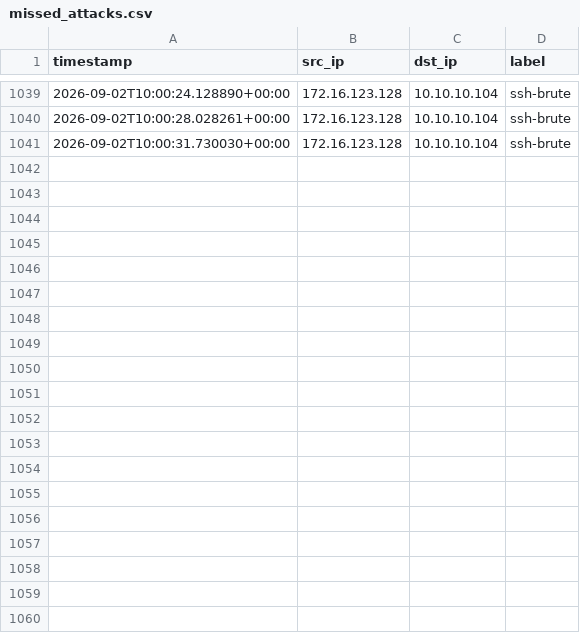
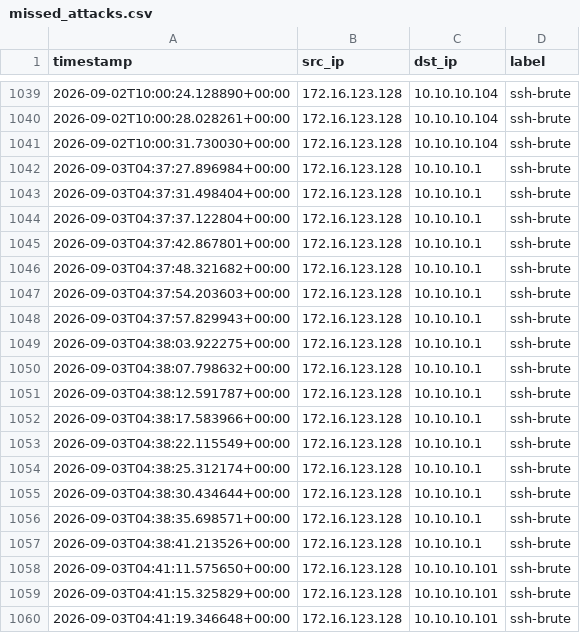
Before and after one commit to MAVERICK1618/IDS, a CSV file: systems/ML/data/missed_attacks.csv, drawn as a sheet; only a part is shown, gaps mark what is left out; the diff covers the shown part only; the diff names each change by its address in the sheet, - before the commit and + after, or states it on an @@ line.

```diff
--- a/systems/ML/data/missed_attacks.csv
+++ b/systems/ML/data/missed_attacks.csv
+row 1042: 2026-09-03T04:37:27.896984+00:00 | 172.16.123.128 | 10.10.10.1 | ssh-brute
+row 1043: 2026-09-03T04:37:31.498404+00:00 | 172.16.123.128 | 10.10.10.1 | ssh-brute
+row 1044: 2026-09-03T04:37:37.122804+00:00 | 172.16.123.128 | 10.10.10.1 | ssh-brute
+row 1045: 2026-09-03T04:37:42.867801+00:00 | 172.16.123.128 | 10.10.10.1 | ssh-brute
+row 1046: 2026-09-03T04:37:48.321682+00:00 | 172.16.123.128 | 10.10.10.1 | ssh-brute
+row 1047: 2026-09-03T04:37:54.203603+00:00 | 172.16.123.128 | 10.10.10.1 | ssh-brute
+row 1048: 2026-09-03T04:37:57.829943+00:00 | 172.16.123.128 | 10.10.10.1 | ssh-brute
+row 1049: 2026-09-03T04:38:03.922275+00:00 | 172.16.123.128 | 10.10.10.1 | ssh-brute
+row 1050: 2026-09-03T04:38:07.798632+00:00 | 172.16.123.128 | 10.10.10.1 | ssh-brute
+row 1051: 2026-09-03T04:38:12.591787+00:00 | 172.16.123.128 | 10.10.10.1 | ssh-brute
+row 1052: 2026-09-03T04:38:17.583966+00:00 | 172.16.123.128 | 10.10.10.1 | ssh-brute
+row 1053: 2026-09-03T04:38:22.115549+00:00 | 172.16.123.128 | 10.10.10.1 | ssh-brute
+row 1054: 2026-09-03T04:38:25.312174+00:00 | 172.16.123.128 | 10.10.10.1 | ssh-brute
+row 1055: 2026-09-03T04:38:30.434644+00:00 | 172.16.123.128 | 10.10.10.1 | ssh-brute
+row 1056: 2026-09-03T04:38:35.698571+00:00 | 172.16.123.128 | 10.10.10.1 | ssh-brute
+row 1057: 2026-09-03T04:38:41.213526+00:00 | 172.16.123.128 | 10.10.10.1 | ssh-brute
+row 1058: 2026-09-03T04:41:11.575650+00:00 | 172.16.123.128 | 10.10.10.101 | ssh-brute
+row 1059: 2026-09-03T04:41:15.325829+00:00 | 172.16.123.128 | 10.10.10.101 | ssh-brute
+row 1060: 2026-09-03T04:41:19.346648+00:00 | 172.16.123.128 | 10.10.10.101 | ssh-brute
```
Also changed, not shown: 25 added rows elsewhere in this file, systems/ML/processed/botnet-predictions.csv, systems/ML/processed/c2-predictions.csv, 39 other files.
